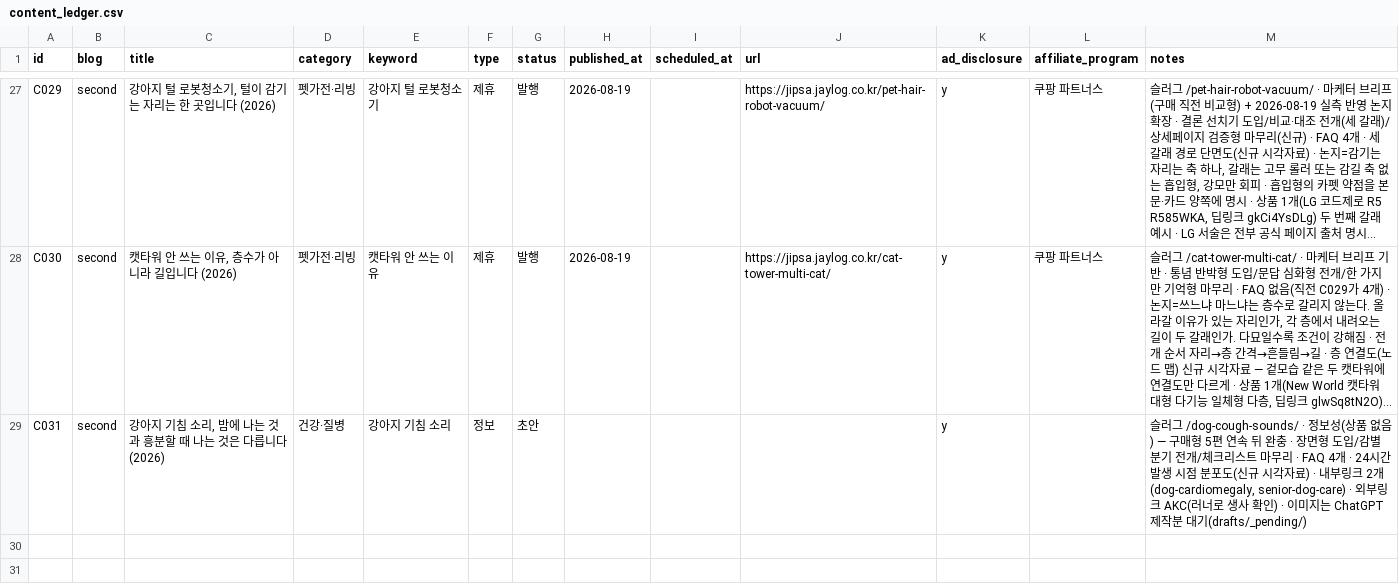
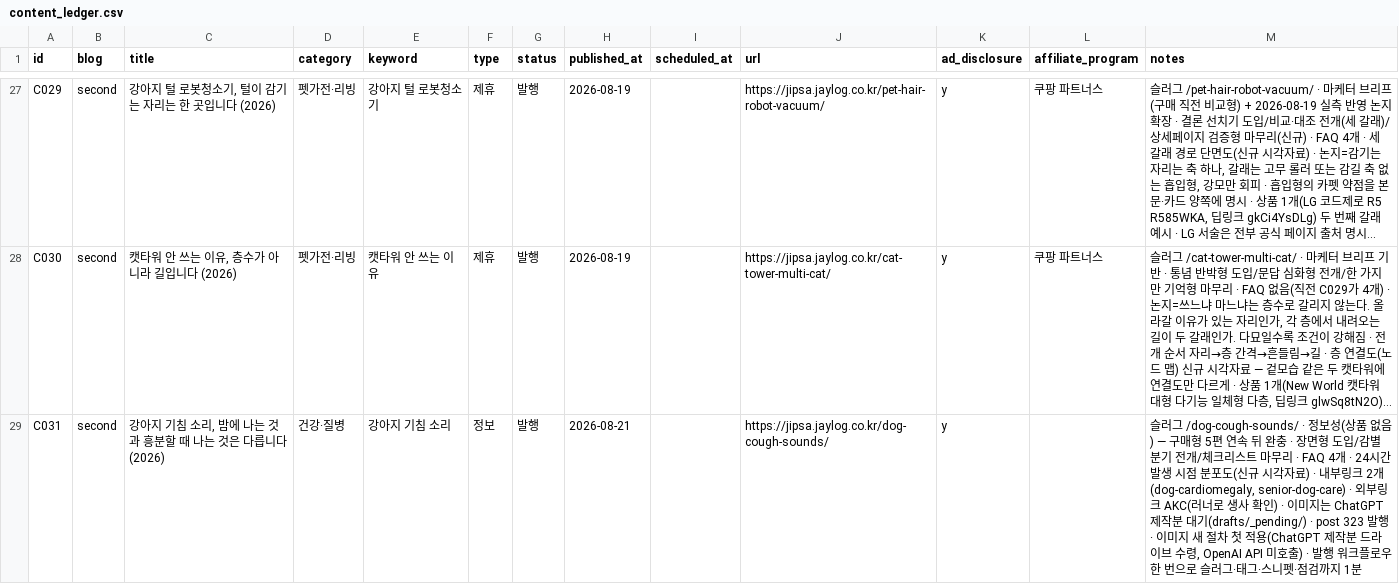
Before and after one commit to leejaemin18/blog-monetization, a CSV file: data/content_ledger.csv, drawn as a sheet; only a part is shown, gaps mark what is left out; long unchanged cells end in …; the diff names each change by its address in the sheet, - before the commit and + after, or states it on an @@ line.

```diff
--- a/data/content_ledger.csv
+++ b/data/content_ledger.csv
-G29 (status): 초안
+G29 (status): 발행
-H29 (published_at): (empty)
+H29 (published_at): 2026-08-21
-J29 (url): (empty)
+J29 (url): https://jipsa.jaylog.co.kr/dog-cough-sounds/
-M29 (notes): …대기(drafts/_pending/)
+M29 (notes): …대기(drafts/_pending/) · post 323 발행 · 이미지 새 절차 첫 적용(ChatGPT 제작분 드라이브 수령, OpenAI API 미호출) · 발행 워크플로우 한 번으로 슬러그·태그·스니펫·점검까지 1분
```
